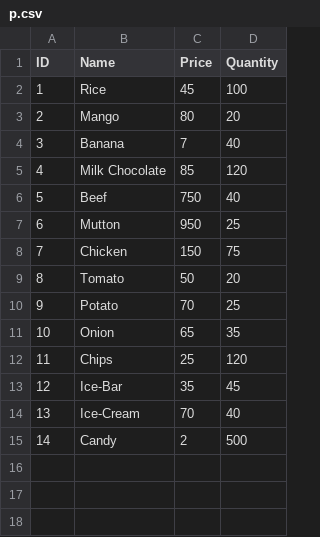
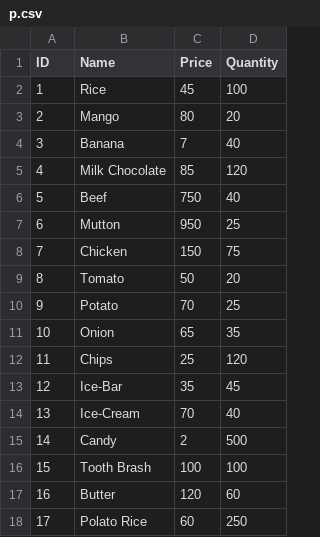
Before and after one commit to sajjadul-islam-somon/Data-Structure-Project, a CSV file: p.csv, drawn as a sheet; the diff names each change by its address in the sheet, - before the commit and + after, or states it on an @@ line.

```diff
--- a/p.csv
+++ b/p.csv
+row 16: 15 | Tooth Brash | 100 | 100
+row 17: 16 | Butter | 120 | 60
+row 18: 17 | Polato Rice | 60 | 250
```
Also changed, not shown: 9 other files.
